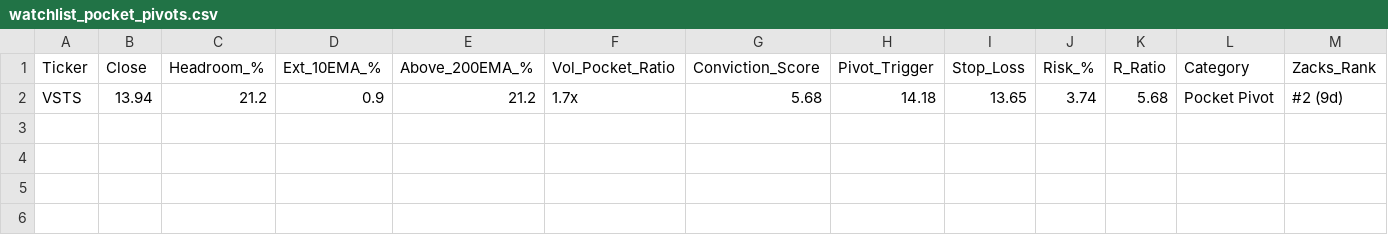
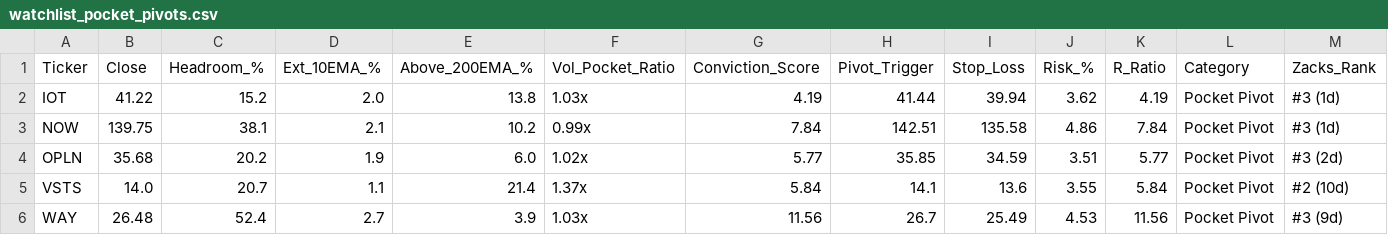
Before and after one commit to Safetyman66/market-screener, a CSV file: watchlist_pocket_pivots.csv, drawn as a sheet; only a part is shown; removed rows and columns are numbered as before the commit, all else as after; rows hold the shown columns only; the diff names each change by its address in the sheet, - before the commit and + after, or states it on an @@ line.

```diff
--- a/watchlist_pocket_pivots.csv
+++ b/watchlist_pocket_pivots.csv
-row 2: VSTS | 13.94 | 21.2 | 0.9 | 21.2 | 1.7x | 5.68 | 14.18 | 13.65 | 3.74 | 5.68 | Pocket Pivot | #2 (9d)
+row 2: IOT | 41.22 | 15.2 | 2.0 | 13.8 | 1.03x | 4.19 | 41.44 | 39.94 | 3.62 | 4.19 | Pocket Pivot | #3 (1d)
+row 3: NOW | 139.75 | 38.1 | 2.1 | 10.2 | 0.99x | 7.84 | 142.51 | 135.58 | 4.86 | 7.84 | Pocket Pivot | #3 (1d)
+row 4: OPLN | 35.68 | 20.2 | 1.9 | 6.0 | 1.02x | 5.77 | 35.85 | 34.59 | 3.51 | 5.77 | Pocket Pivot | #3 (2d)
+row 5: VSTS | 14.0 | 20.7 | 1.1 | 21.4 | 1.37x | 5.84 | 14.1 | 13.6 | 3.55 | 5.84 | Pocket Pivot | #2 (10d)
+row 6: WAY | 26.48 | 52.4 | 2.7 | 3.9 | 1.03x | 11.56 | 26.7 | 25.49 | 4.53 | 11.56 | Pocket Pivot | #3 (9d)
```
Also changed, not shown: watchlist_base_resets.csv, watchlist_liquidity_sweeps.csv, 9 other files.
